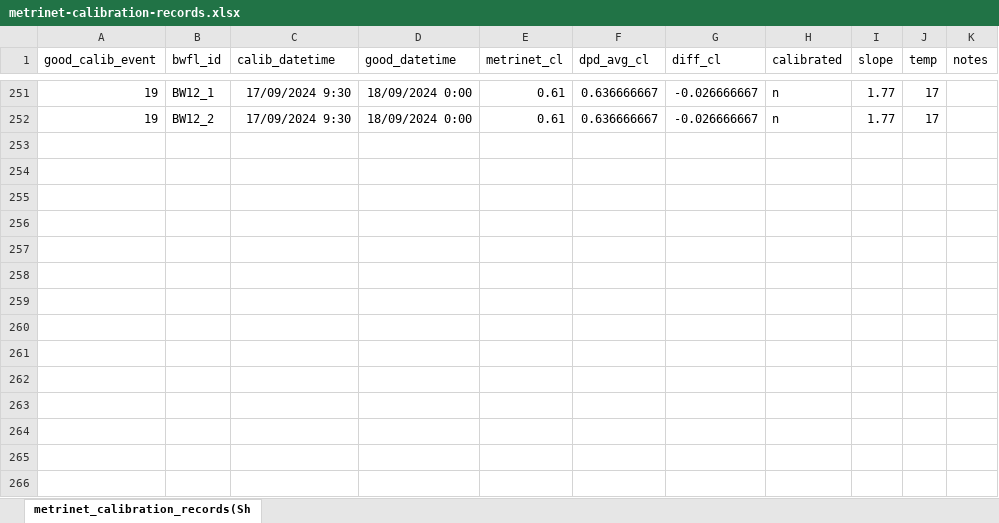
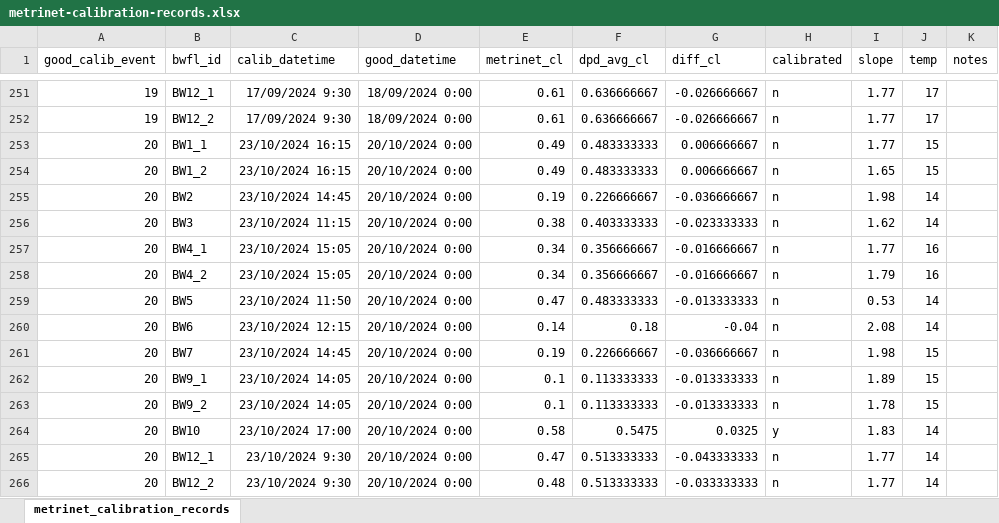
Before and after one commit to bradleywjenks/bayesian-wq-calibration, an Excel workbook: data/timeseries/raw/metrinet-calibration-records.xlsx, sheet metrinet_calibration_records, drawn as a sheet; only a part is shown, gaps mark what is left out; values as stored, in another font and other column widths than the file's, no borders; charts and pictures not drawn; the diff names each change by its address in the sheet, - before the commit and + after, or states it on an @@ line.

Commit message:
updated calibration data (period 20) and started hydraulic calibration script

```diff
--- a/data/timeseries/raw/metrinet-calibration-records.xlsx (sheet metrinet_calibration_records)
+++ b/data/timeseries/raw/metrinet-calibration-records.xlsx (sheet metrinet_calibration_records)
-sheet tab: metrinet_calibration_records(Sh
+sheet tab: metrinet_calibration_records
+row 253: 20 | BW1_1 | 23/10/2024 16:15 | 20/10/2024 0:00 | 0.49 | 0.483333333 | 0.006666667 | n | 1.77 | 15
+row 254: 20 | BW1_2 | 23/10/2024 16:15 | 20/10/2024 0:00 | 0.49 | 0.483333333 | 0.006666667 | n | 1.65 | 15
+row 255: 20 | BW2 | 23/10/2024 14:45 | 20/10/2024 0:00 | 0.19 | 0.226666667 | -0.036666667 | n | 1.98 | 14
+row 256: 20 | BW3 | 23/10/2024 11:15 | 20/10/2024 0:00 | 0.38 | 0.403333333 | -0.023333333 | n | 1.62 | 14
+row 257: 20 | BW4_1 | 23/10/2024 15:05 | 20/10/2024 0:00 | 0.34 | 0.356666667 | -0.016666667 | n | 1.77 | 16
+row 258: 20 | BW4_2 | 23/10/2024 15:05 | 20/10/2024 0:00 | 0.34 | 0.356666667 | -0.016666667 | n | 1.79 | 16
+row 259: 20 | BW5 | 23/10/2024 11:50 | 20/10/2024 0:00 | 0.47 | 0.483333333 | -0.013333333 | n | 0.53 | 14
+row 260: 20 | BW6 | 23/10/2024 12:15 | 20/10/2024 0:00 | 0.14 | 0.18 | -0.04 | n | 2.08 | 14
+row 261: 20 | BW7 | 23/10/2024 14:45 | 20/10/2024 0:00 | 0.19 | 0.226666667 | -0.036666667 | n | 1.98 | 15
+row 262: 20 | BW9_1 | 23/10/2024 14:05 | 20/10/2024 0:00 | 0.1 | 0.113333333 | -0.013333333 | n | 1.89 | 15
+row 263: 20 | BW9_2 | 23/10/2024 14:05 | 20/10/2024 0:00 | 0.1 | 0.113333333 | -0.013333333 | n | 1.78 | 15
+row 264: 20 | BW10 | 23/10/2024 17:00 | 20/10/2024 0:00 | 0.58 | 0.5475 | 0.0325 | y | 1.83 | 14
+row 265: 20 | BW12_1 | 23/10/2024 9:30 | 20/10/2024 0:00 | 0.47 | 0.513333333 | -0.043333333 | n | 1.77 | 14
+row 266: 20 | BW12_2 | 23/10/2024 9:30 | 20/10/2024 0:00 | 0.48 | 0.513333333 | -0.033333333 | n | 1.77 | 14
```
Also changed, not shown: charts or pictures, results/ga_calibration.xlsx, 11 other files.
